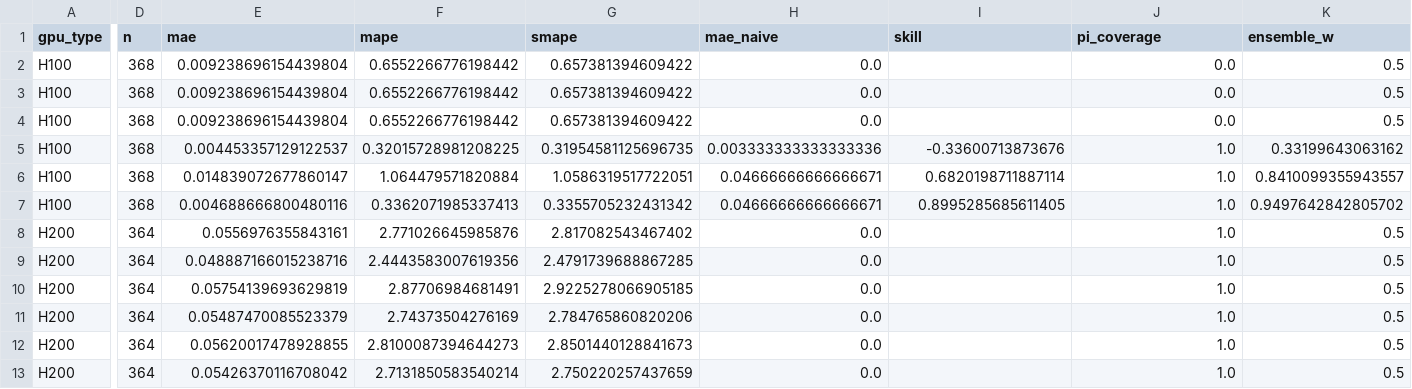
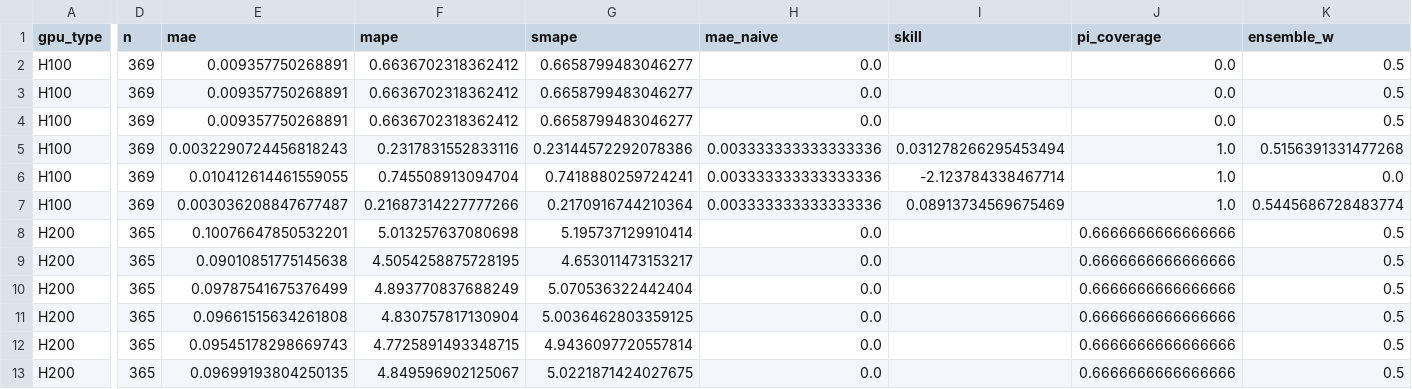
Before and after one commit to evieculloty9/gpu-pricing-scraper, a CSV file: docs/data/sfcompute_metrics.csv, drawn as a sheet; only a part is shown, gaps mark what is left out; the diff names each change by its address in the sheet, - before the commit and + after, or states it on an @@ line.

```diff
--- a/docs/data/sfcompute_metrics.csv
+++ b/docs/data/sfcompute_metrics.csv
-D2:D7 (n): 368
+D2:D7 (n): 369
-E2:E4 (mae): 0.009238696154439804
+E2:E4 (mae): 0.009357750268891
-F2:F4 (mape): 0.6552266776198442
+F2:F4 (mape): 0.6636702318362412
-G2:G4 (smape): 0.657381394609422
+G2:G4 (smape): 0.6658799483046277
-E5 (mae): 0.004453357129122537
+E5 (mae): 0.0032290724456818243
-F5 (mape): 0.32015728981208225
+F5 (mape): 0.2317831552833116
-G5 (smape): 0.31954581125696735
+G5 (smape): 0.23144572292078386
-I5 (skill): -0.33600713873676
+I5 (skill): 0.031278266295453494
-K5 (ensemble_w): 0.33199643063162
+K5 (ensemble_w): 0.5156391331477268
-E6 (mae): 0.014839072677860147
+E6 (mae): 0.010412614461559055
-F6 (mape): 1.064479571820884
+F6 (mape): 0.745508913094704
-G6 (smape): 1.0586319517722051
+G6 (smape): 0.7418880259724241
-H6:H7 (mae_naive): 0.04666666666666671
+H6:H7 (mae_naive): 0.003333333333333336
-I6 (skill): 0.6820198711887114
+I6 (skill): -2.123784338467714
-K6 (ensemble_w): 0.8410099355943557
+K6 (ensemble_w): 0.0
-E7 (mae): 0.004688666800480116
+E7 (mae): 0.003036208847677487
-F7 (mape): 0.3362071985337413
+F7 (mape): 0.21687314227777266
-G7 (smape): 0.3355705232431342
+G7 (smape): 0.2170916744210364
-I7 (skill): 0.8995285685611405
+I7 (skill): 0.08913734569675469
-K7 (ensemble_w): 0.9497642842805702
+K7 (ensemble_w): 0.5445686728483774
-D8:D13 (n): 364
+D8:D13 (n): 365
-E8 (mae): 0.0556976355843161
+E8 (mae): 0.10076647850532201
-F8 (mape): 2.771026645985876
+F8 (mape): 5.013257637080698
-G8 (smape): 2.817082543467402
+G8 (smape): 5.195737129910414
-J8:J13 (pi_coverage): 1.0
+J8:J13 (pi_coverage): 0.6666666666666666
-E9 (mae): 0.048887166015238716
+E9 (mae): 0.09010851775145638
-F9 (mape): 2.4443583007619356
+F9 (mape): 4.5054258875728195
-G9 (smape): 2.4791739688867285
+G9 (smape): 4.653011473153217
-E10 (mae): 0.05754139693629819
+E10 (mae): 0.09787541675376499
-F10 (mape): 2.87706984681491
+F10 (mape): 4.893770837688249
-G10 (smape): 2.9225278066905185
+G10 (smape): 5.070536322442404
-E11 (mae): 0.05487470085523379
+E11 (mae): 0.09661515634261808
-F11 (mape): 2.74373504276169
+F11 (mape): 4.830757817130904
-G11 (smape): 2.784765860820206
+G11 (smape): 5.0036462803359125
-E12 (mae): 0.05620017478928855
+E12 (mae): 0.09545178298669743
-F12 (mape): 2.8100087394644273
+F12 (mape): 4.7725891493348715
-G12 (smape): 2.8501440128841673
+G12 (smape): 4.9436097720557814
-E13 (mae): 0.05426370116708042
+E13 (mae): 0.09699193804250135
-F13 (mape): 2.7131850583540214
+F13 (mape): 4.849596902125067
-G13 (smape): 2.750220257437659
+G13 (smape): 5.0221871424027675
```
Also changed, not shown: docs/data/budget_scenarios.csv, docs/data/sfcompute_history.csv, 6 other files.
